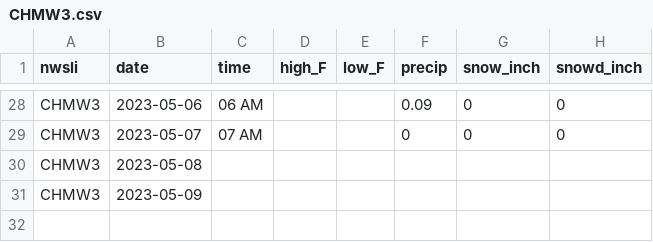
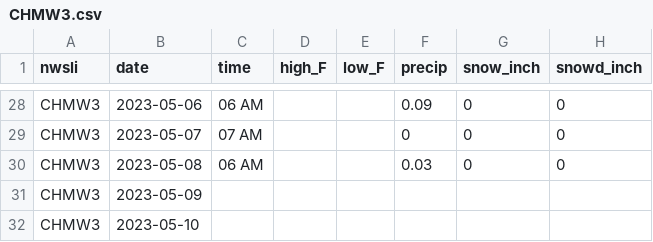
Before and after one commit to acperkins3/GDD-Plots-2023, a CSV file: CHMW3.csv, drawn as a sheet; only a part is shown, gaps mark what is left out.

```diff
--- a/CHMW3.csv
+++ b/CHMW3.csv
@@ -29,3 +29,4 @@ CHMW3,2023-05-06,06 AM,,,0.09,0,0
 CHMW3,2023-05-07,07 AM,,,0,0,0
-CHMW3,2023-05-08,,,,,,
+CHMW3,2023-05-08,06 AM,,,0.03,0,0
 CHMW3,2023-05-09,,,,,,
+CHMW3,2023-05-10,,,,,,
```
Also changed, not shown: Arlington.csv, Hancock.csv, 11 other files.
